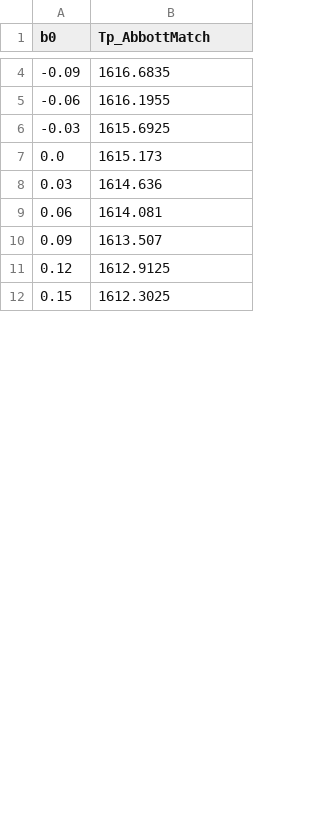
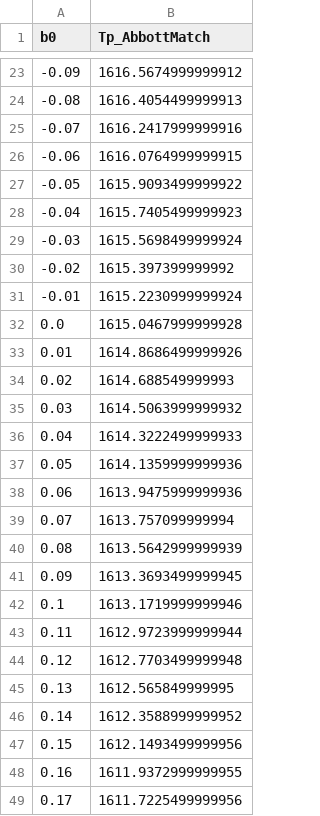
Before and after one commit to camerianm/UncertainEarth, a CSV file: CorrectedTpPresent.csv, drawn as a sheet; only a part is shown, gaps mark what is left out; the diff covers the shown part only.

```diff
--- a/CorrectedTpPresent.csv
+++ b/CorrectedTpPresent.csv
@@ -4,9 +23,27 @@ b0,Tp_AbbottMatch
--0.09,1616.6835
--0.06,1616.1955
--0.03,1615.6925
-0.0,1615.173
-0.03,1614.636
-0.06,1614.081
-0.09,1613.507
-0.12,1612.9125
-0.15,1612.3025
+-0.09,1616.5674999999912
+-0.08,1616.4054499999913
+-0.07,1616.2417999999916
+-0.06,1616.0764999999915
+-0.05,1615.9093499999922
+-0.04,1615.7405499999923
+-0.03,1615.5698499999924
+-0.02,1615.397399999992
+-0.01,1615.2230999999924
+0.0,1615.0467999999928
+0.01,1614.8686499999926
+0.02,1614.688549999993
+0.03,1614.5063999999932
+0.04,1614.3222499999933
+0.05,1614.1359999999936
+0.06,1613.9475999999936
+0.07,1613.757099999994
+0.08,1613.5642999999939
+0.09,1613.3693499999945
+0.1,1613.1719999999946
+0.11,1612.9723999999944
+0.12,1612.7703499999948
+0.13,1612.565849999995
+0.14,1612.3588999999952
+0.15,1612.1493499999956
+0.16,1611.9372999999955
+0.17,1611.7225499999956
```
Also changed, not shown: 30 added rows and 7 edited cells elsewhere in this file, 1 other file.
